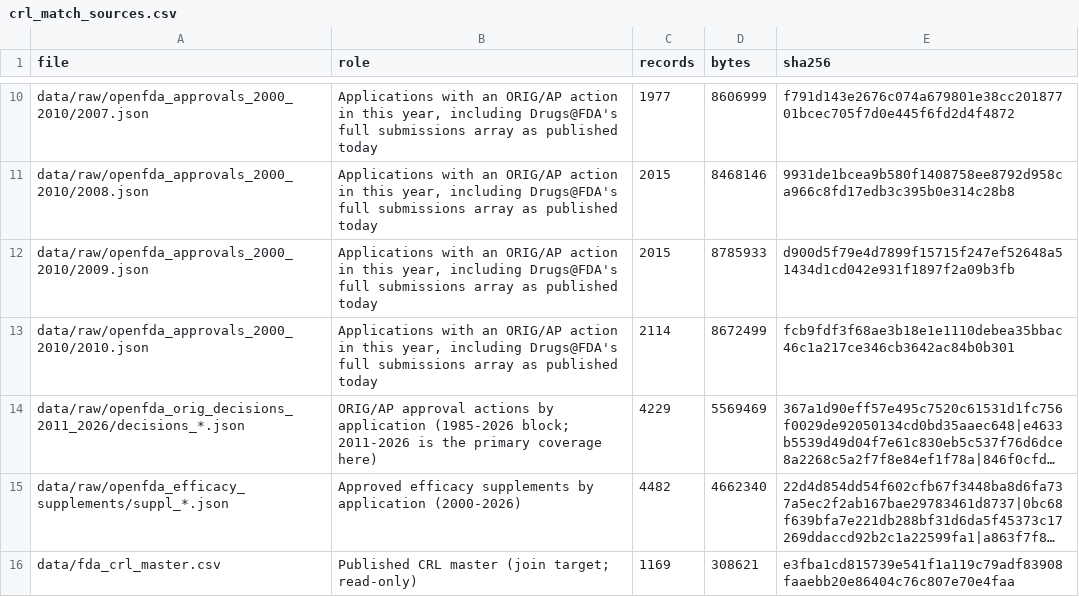
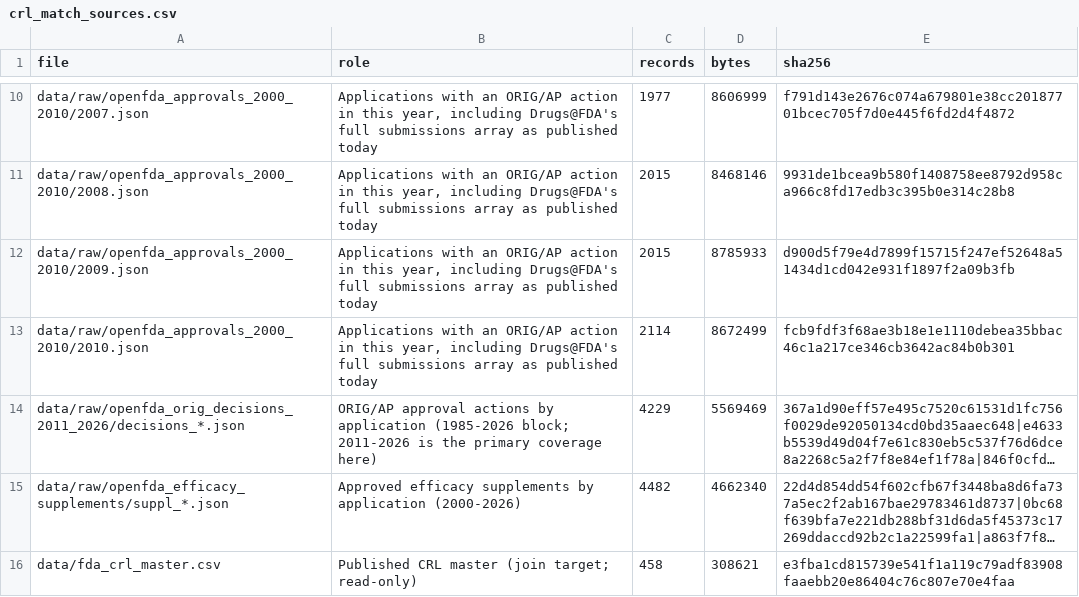
Before and after one commit to buffedlizard55-lab/DrugAnalysis, a CSV file: data/crl_match_sources.csv, drawn as a sheet; only a part is shown, gaps mark what is left out; long unchanged cells end in …; the diff names each change by its address in the sheet, - before the commit and + after, or states it on an @@ line.

```diff
--- a/data/crl_match_sources.csv
+++ b/data/crl_match_sources.csv
-C16 (records): 1169
+C16 (records): 458
```
Also changed, not shown: data/crl_year_base_rates.csv, 10 other files.
